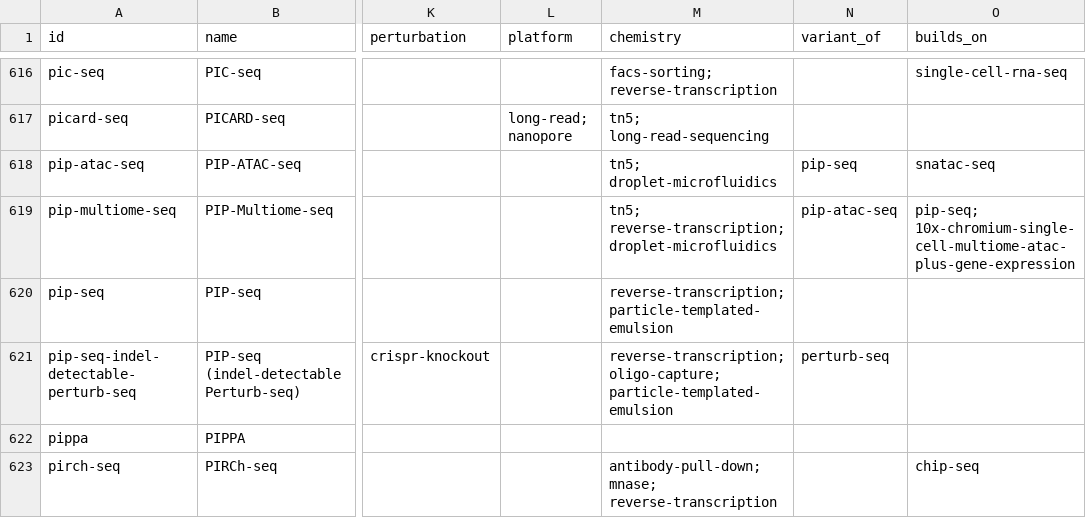
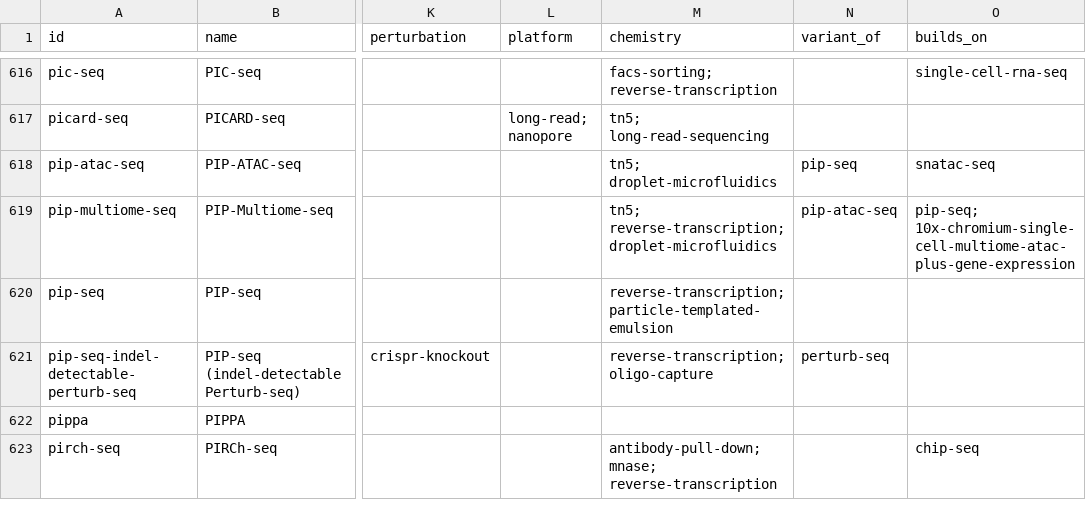
Before and after one commit to RobertT4n/Seq-Browser, a CSV file: docs/methods.csv, drawn as a sheet; only a part is shown, gaps mark what is left out; the diff names each change by its address in the sheet, - before the commit and + after, or states it on an @@ line.

Commit message:
Fix PIP-seq (indel-detectable) wrongly tagged particle-templated-emulsion (name clash)

```diff
--- a/docs/methods.csv
+++ b/docs/methods.csv
-M621 (chemistry): reverse-transcription; oligo-capture; particle-templated-emulsion
+M621 (chemistry): reverse-transcription; oligo-capture
```
Also changed, not shown: 3 other files.
